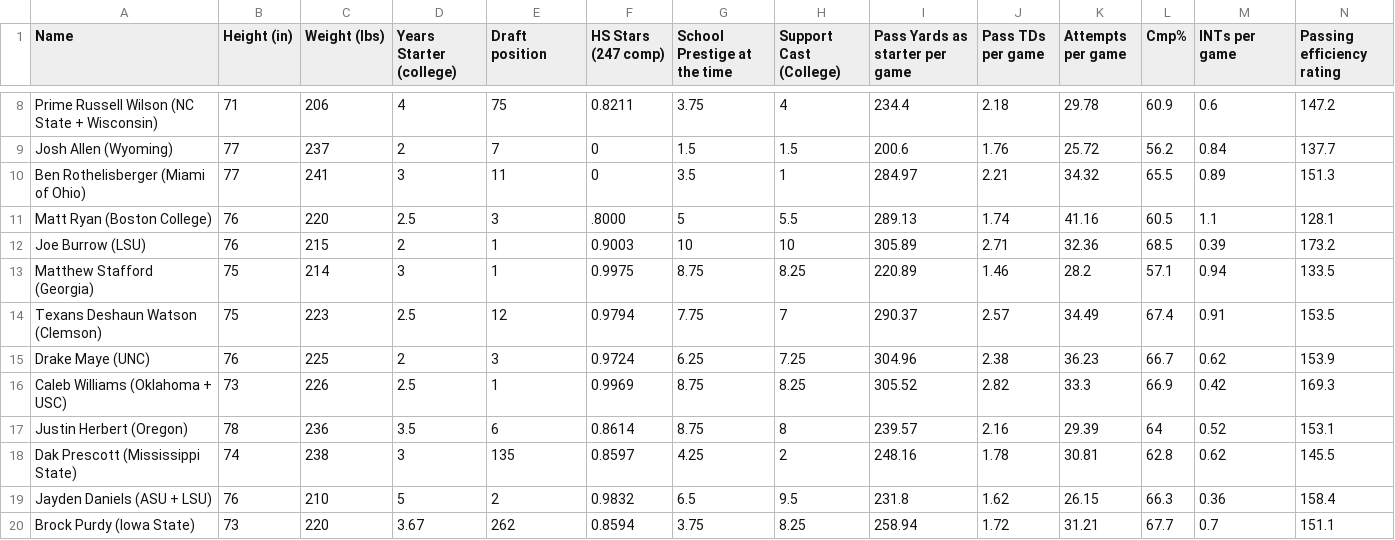
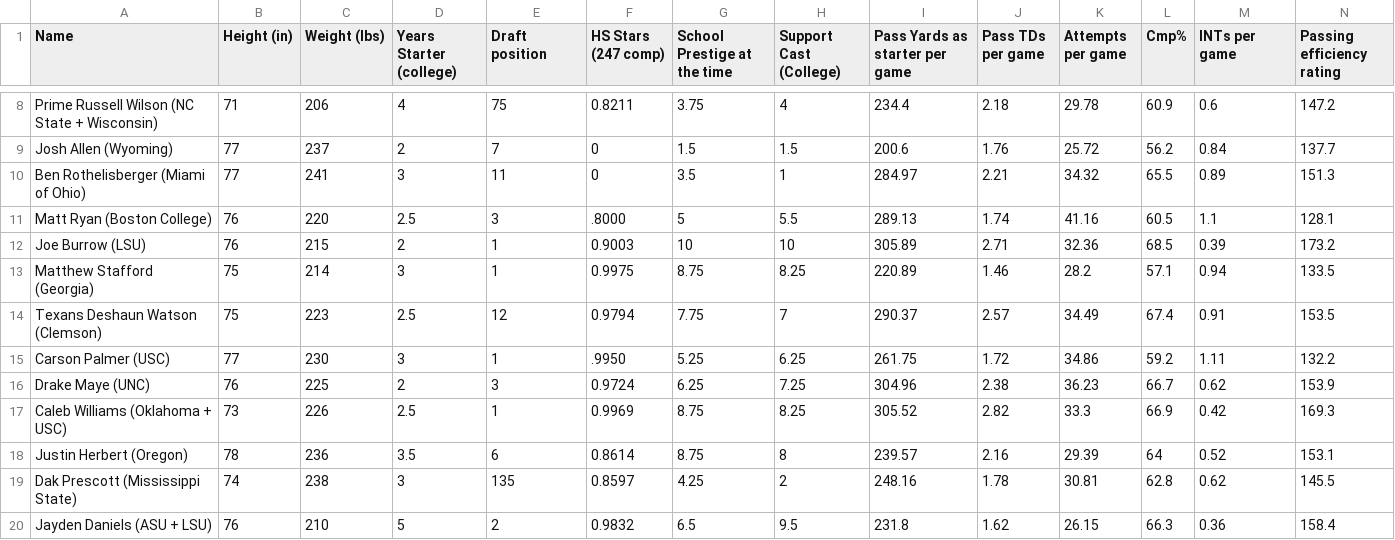
Before and after one commit to AaronZacharyBernstein/QB-analysis, a CSV file: StandardQB - QB Scouting Data Sheet Creation.csv, drawn as a sheet; only a part is shown, gaps mark what is left out; the shorter side is filled out with more unchanged rows; rows hold the shown columns only; the diff names each change by its address in the sheet, - before the commit and + after, or states it on an @@ line.

Commit message:
QB added: Carson Palmer. Test loss average over 5 runs is .1559

```diff
--- a/StandardQB - QB Scouting Data Sheet Creation.csv
+++ b/StandardQB - QB Scouting Data Sheet Creation.csv
+row 15: Carson Palmer (USC) | 77 | 230 | 3 | 1 | .9950 | 5.25 | 6.25 | 261.75 | 1.72 | 34.86 | 59.2 | 1.11 | 132.2
```
Also changed, not shown: 1 other file.
